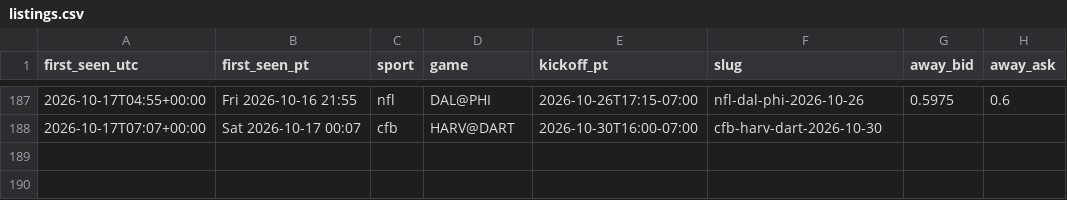
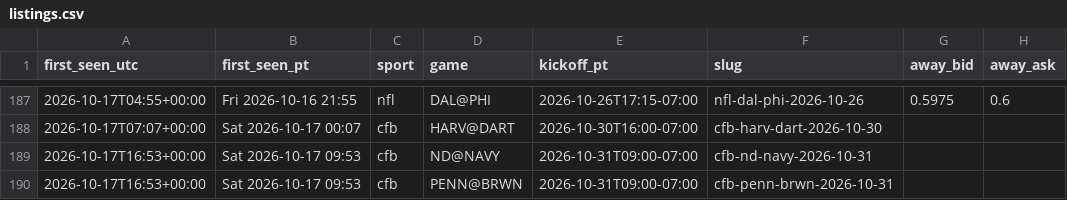
Before and after one commit to sharprosie/nhl-scanner, a CSV file: out/listings.csv, drawn as a sheet; only a part is shown, gaps mark what is left out; the diff names each change by its address in the sheet, - before the commit and + after, or states it on an @@ line.

Commit message:
Listings 2026-10-17 16:54

```diff
--- a/out/listings.csv
+++ b/out/listings.csv
+row 189: 2026-10-17T16:53+00:00 | Sat 2026-10-17 09:53 | cfb | ND@NAVY | 2026-10-31T09:00-07:00 | cfb-nd-navy-2026-10-31
+row 190: 2026-10-17T16:53+00:00 | Sat 2026-10-17 09:53 | cfb | PENN@BRWN | 2026-10-31T09:00-07:00 | cfb-penn-brwn-2026-10-31
```
